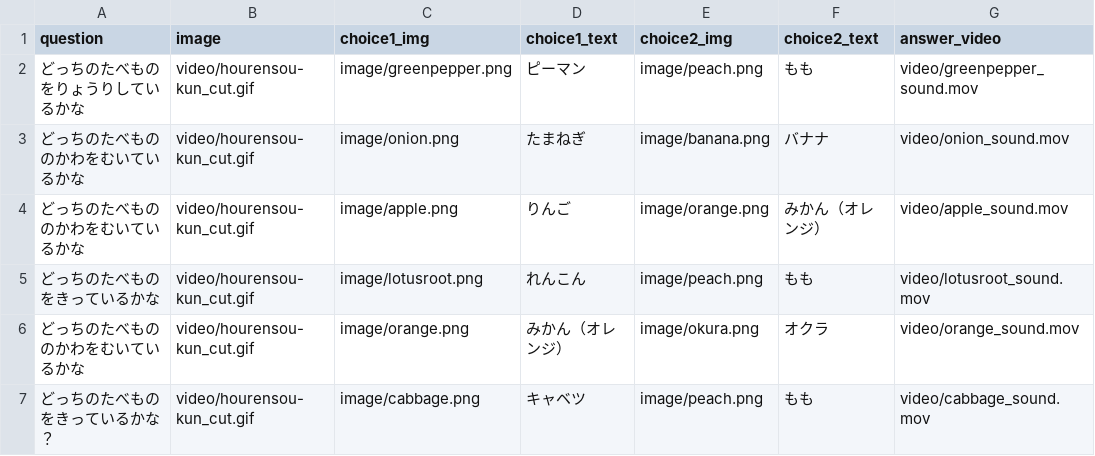
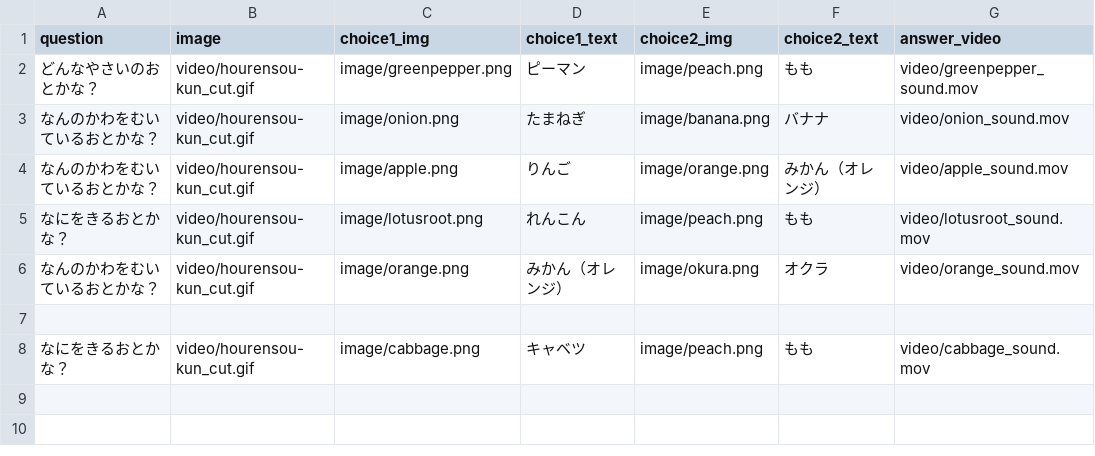
Before and after one commit to hourensou-kun/food-quiz, a CSV file: data_sound.csv, drawn as a sheet.

Commit message:
Update data_sound.csv

```diff
--- a/data_sound.csv
+++ b/data_sound.csv
@@ -1,7 +1,8 @@
 question,image,choice1_img,choice1_text,choice2_img,choice2_text,answer_video
-どっちのたべものをりょうりしているかな,video/hourensou-kun_cut.gif,image/greenpepper.png,ピーマン,image/peach.png,もも,video/greenpepper_sound.mov
-どっちのたべもののかわをむいているかな,video/hourensou-kun_cut.gif,image/onion.png,たまねぎ,image/banana.png,バナナ,video/onion_sound.mov
-どっちのたべもののかわをむいているかな,video/hourensou-kun_cut.gif,image/apple.png,りんご,image/orange.png,みかん（オレンジ）,video/apple_sound.mov
-どっちのたべものをきっているかな,video/hourensou-kun_cut.gif,image/lotusroot.png,れんこん,image/peach.png,もも,video/lotusroot_sound.mov
-どっちのたべもののかわをむいているかな,video/hourensou-kun_cut.gif,image/orange.png,みかん（オレンジ）,image/okura.png,オクラ,video/orange_sound.mov
-どっちのたべものをきっているかな？,video/hourensou-kun_cut.gif,image/cabbage.png,キャベツ,image/peach.png,もも,video/cabbage_sound.mov
+どんなやさいのおとかな？,video/hourensou-kun_cut.gif,image/greenpepper.png,ピーマン,image/peach.png,もも,video/greenpepper_sound.mov
+なんのかわをむいているおとかな？,video/hourensou-kun_cut.gif,image/onion.png,たまねぎ,image/banana.png,バナナ,video/onion_sound.mov
+なんのかわをむいているおとかな？,video/hourensou-kun_cut.gif,image/apple.png,りんご,image/orange.png,みかん（オレンジ）,video/apple_sound.mov
+なにをきるおとかな？,video/hourensou-kun_cut.gif,image/lotusroot.png,れんこん,image/peach.png,もも,video/lotusroot_sound.mov
+なんのかわをむいているおとかな？,video/hourensou-kun_cut.gif,image/orange.png,みかん（オレンジ）,image/okura.png,オクラ,video/orange_sound.mov
+
+なにをきるおとかな？,video/hourensou-kun_cut.gif,image/cabbage.png,キャベツ,image/peach.png,もも,video/cabbage_sound.mov
```
